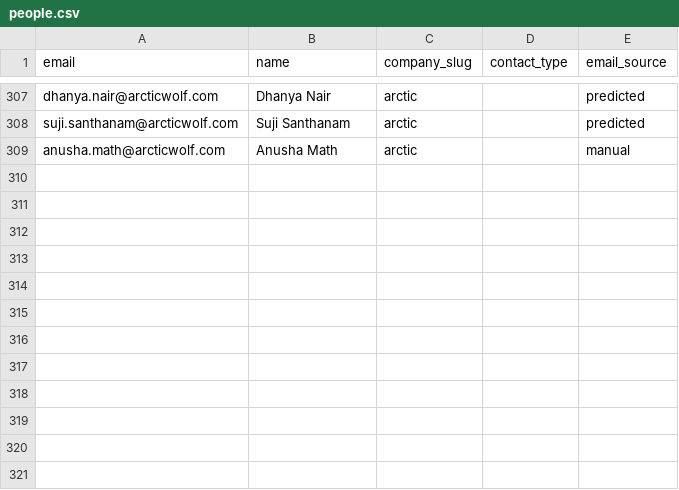
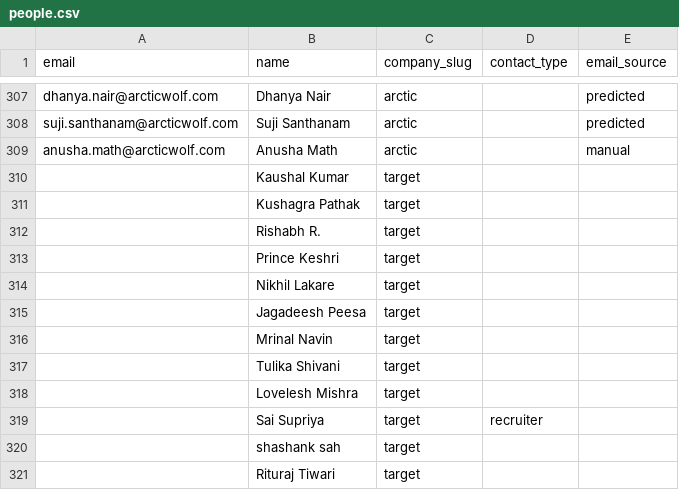
Before and after one commit to Kushalgt/email-sender, a CSV file: people.csv, drawn as a sheet; only a part is shown, gaps mark what is left out.

Commit message:
feat: Add Target company and job listings; update people.csv with new contacts

```diff
--- a/people.csv
+++ b/people.csv
@@ -309 +309,13 @@ suji.santhanam@arcticwolf.com,Suji Santhanam,arctic,,predicted
 anusha.math@arcticwolf.com,Anusha Math,arctic,,manual
+,Kaushal Kumar,target,,
+,Kushagra Pathak,target,,
+,Rishabh R.,target,,
+,Prince Keshri,target,,
+,Nikhil Lakare,target,,
+,Jagadeesh Peesa,target,,
+,Mrinal Navin,target,,
+,Tulika Shivani,target,,
+,Lovelesh Mishra,target,,
+,Sai Supriya,target,recruiter,
+,shashank sah,target,,
+,Rituraj Tiwari,target,,
```
Also changed, not shown: companies.csv, jobs.csv, 1 other file.
